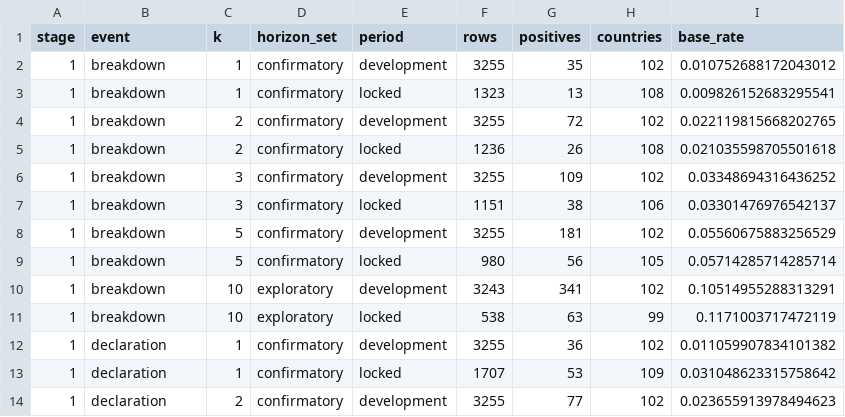
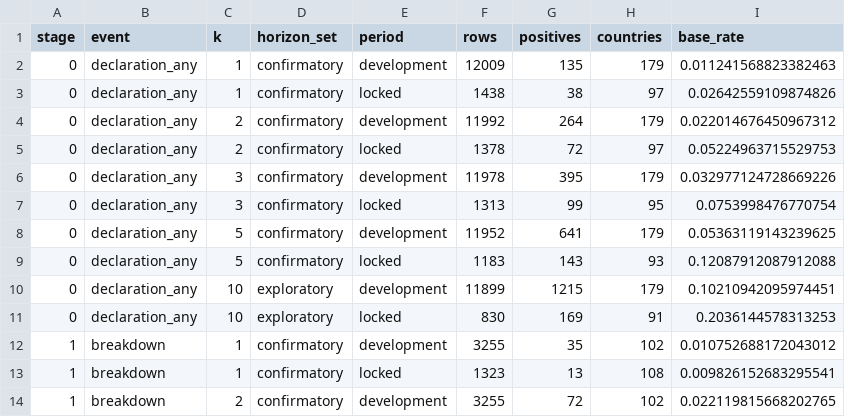
Before and after one commit to MarkGScott960/DACSS_ML_FP, a CSV file: results/dev/audits/label_counts.csv, drawn as a sheet; only a part is shown; the shorter side is filled out with more unchanged rows.

```diff
--- a/results/dev/audits/label_counts.csv
+++ b/results/dev/audits/label_counts.csv
@@ -1,2 +1,12 @@
 stage,event,k,horizon_set,period,rows,positives,countries,base_rate
+0,declaration_any,1,confirmatory,development,12009,135,179,0.011241568823382463
+0,declaration_any,1,confirmatory,locked,1438,38,97,0.02642559109874826
+0,declaration_any,2,confirmatory,development,11992,264,179,0.022014676450967312
+0,declaration_any,2,confirmatory,locked,1378,72,97,0.05224963715529753
+0,declaration_any,3,confirmatory,development,11978,395,179,0.032977124728669226
+0,declaration_any,3,confirmatory,locked,1313,99,95,0.0753998476770754
+0,declaration_any,5,confirmatory,development,11952,641,179,0.05363119143239625
+0,declaration_any,5,confirmatory,locked,1183,143,93,0.12087912087912088
+0,declaration_any,10,exploratory,development,11899,1215,179,0.10210942095974451
+0,declaration_any,10,exploratory,locked,830,169,91,0.2036144578313253
 1,breakdown,1,confirmatory,development,3255,35,102,0.010752688172043012
```
Also changed, not shown: 21 other files.
